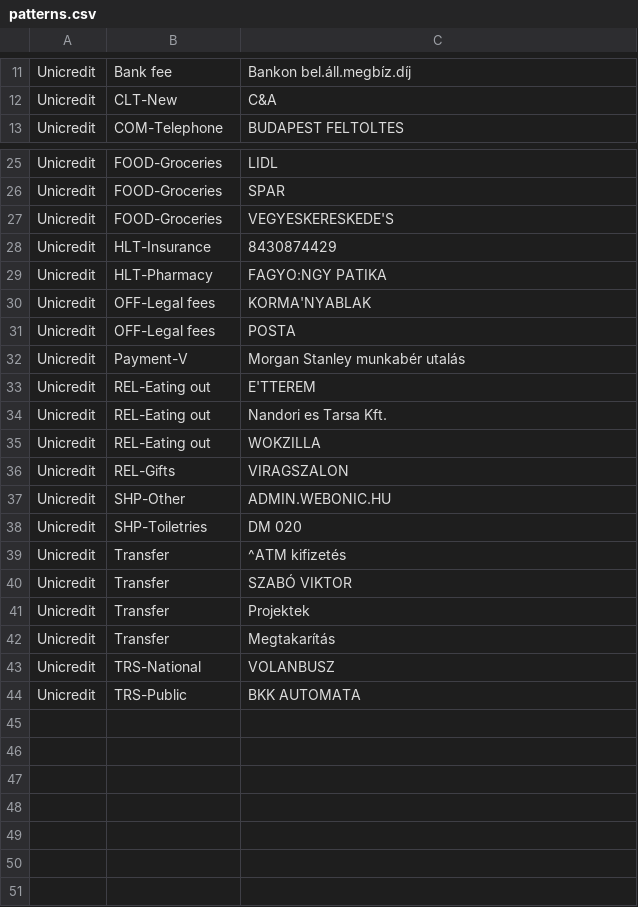
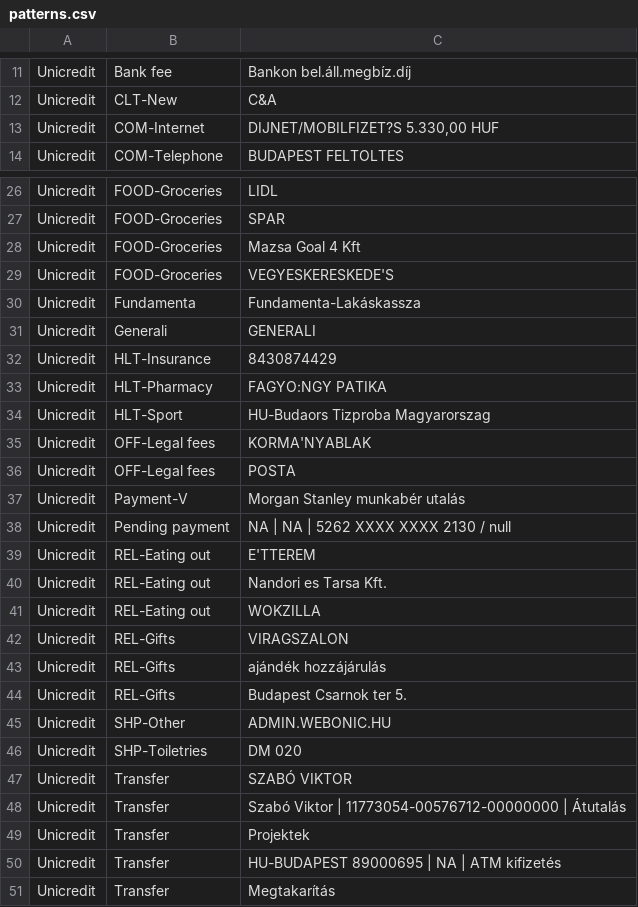
Before and after one commit to vektor8891/finance-R, a CSV file: input/patterns.csv, drawn as a sheet; only a part is shown, gaps mark what is left out; the shorter side is filled out with more unchanged rows; removed rows and columns are numbered as before the commit, all else as after; the diff names each change by its address in the sheet, - before the commit and + after, or states it on an @@ line.

Commit message:
concatenate all details from unicredit add rows with missing categories in dt$all add Source to dt$all

```diff
--- a/input/patterns.csv
+++ b/input/patterns.csv
+row 13: Unicredit | COM-Internet | DIJNET/MOBILFIZET?S 5.330,00 HUF
+row 28: Unicredit | FOOD-Groceries | Mazsa Goal 4 Kft
+row 30: Unicredit | Fundamenta | Fundamenta-Lakáskassza
+row 31: Unicredit | Generali | GENERALI
+row 34: Unicredit | HLT-Sport | HU-Budaors Tizproba Magyarorszag
+row 38: Unicredit | Pending payment | NA | NA | 5262 XXXX XXXX 2130 / null
+row 43: Unicredit | REL-Gifts | ajándék hozzájárulás
+row 44: Unicredit | REL-Gifts | Budapest Csarnok ter 5.
-row 39: Unicredit | Transfer | ^ATM kifizetés
+row 48: Unicredit | Transfer | Szabó Viktor | 11773054-00576712-00000000 | Átutalás
+row 50: Unicredit | Transfer | HU-BUDAPEST 89000695 | NA | ATM kifizetés
```
Also changed, not shown: input/income_categories.csv, input/rename_rules.csv, 2 other files.
